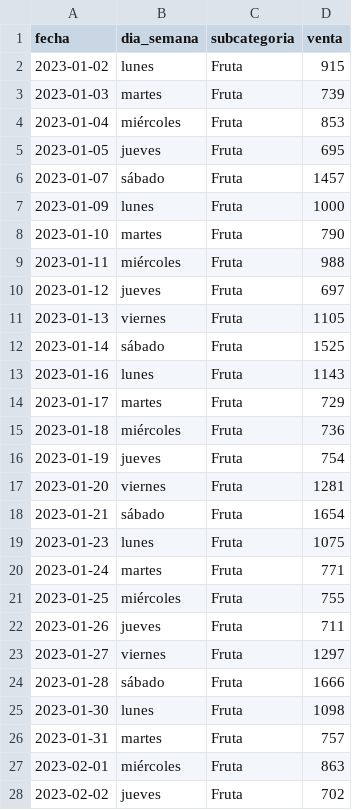
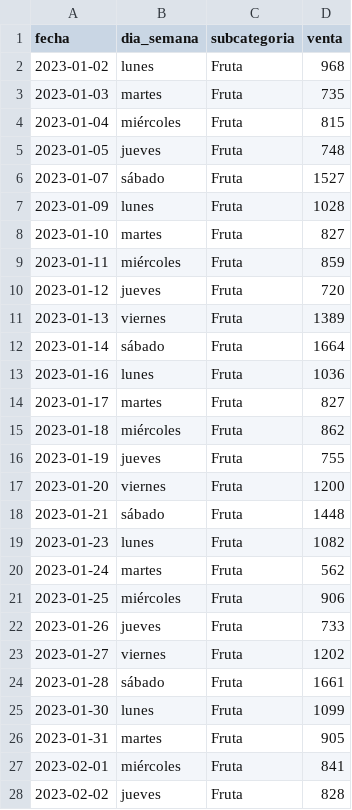
Before and after one commit to dapafer/auto_Pr-PSV, a CSV file: data/sql/venta/sub_fecha_fruta.csv, drawn as a sheet; only a part is shown; the diff covers the shown part only.

```diff
--- a/data/sql/venta/sub_fecha_fruta.csv
+++ b/data/sql/venta/sub_fecha_fruta.csv
@@ -1,28 +1,28 @@
 fecha,dia_semana,subcategoria,venta
-2023-01-02,lunes,Fruta,915
-2023-01-03,martes,Fruta,739
-2023-01-04,miércoles,Fruta,853
-2023-01-05,jueves,Fruta,695
-2023-01-07,sábado,Fruta,1457
-2023-01-09,lunes,Fruta,1000
-2023-01-10,martes,Fruta,790
-2023-01-11,miércoles,Fruta,988
-2023-01-12,jueves,Fruta,697
-2023-01-13,viernes,Fruta,1105
-2023-01-14,sábado,Fruta,1525
-2023-01-16,lunes,Fruta,1143
-2023-01-17,martes,Fruta,729
-2023-01-18,miércoles,Fruta,736
-2023-01-19,jueves,Fruta,754
-2023-01-20,viernes,Fruta,1281
-2023-01-21,sábado,Fruta,1654
-2023-01-23,lunes,Fruta,1075
-2023-01-24,martes,Fruta,771
-2023-01-25,miércoles,Fruta,755
-2023-01-26,jueves,Fruta,711
-2023-01-27,viernes,Fruta,1297
-2023-01-28,sábado,Fruta,1666
-2023-01-30,lunes,Fruta,1098
-2023-01-31,martes,Fruta,757
-2023-02-01,miércoles,Fruta,863
-2023-02-02,jueves,Fruta,702
+2023-01-02,lunes,Fruta,968
+2023-01-03,martes,Fruta,735
+2023-01-04,miércoles,Fruta,815
+2023-01-05,jueves,Fruta,748
+2023-01-07,sábado,Fruta,1527
+2023-01-09,lunes,Fruta,1028
+2023-01-10,martes,Fruta,827
+2023-01-11,miércoles,Fruta,859
+2023-01-12,jueves,Fruta,720
+2023-01-13,viernes,Fruta,1389
+2023-01-14,sábado,Fruta,1664
+2023-01-16,lunes,Fruta,1036
+2023-01-17,martes,Fruta,827
+2023-01-18,miércoles,Fruta,862
+2023-01-19,jueves,Fruta,755
+2023-01-20,viernes,Fruta,1200
+2023-01-21,sábado,Fruta,1448
+2023-01-23,lunes,Fruta,1082
+2023-01-24,martes,Fruta,562
+2023-01-25,miércoles,Fruta,906
+2023-01-26,jueves,Fruta,733
+2023-01-27,viernes,Fruta,1202
+2023-01-28,sábado,Fruta,1661
+2023-01-30,lunes,Fruta,1099
+2023-01-31,martes,Fruta,905
+2023-02-01,miércoles,Fruta,841
+2023-02-02,jueves,Fruta,828
```
Also changed, not shown: 105 edited cells elsewhere in this file, data/sql/venta/cat_fecha_fyv.csv, data/sql/venta/sub_fecha_ensalada.csv, 11 other files.
